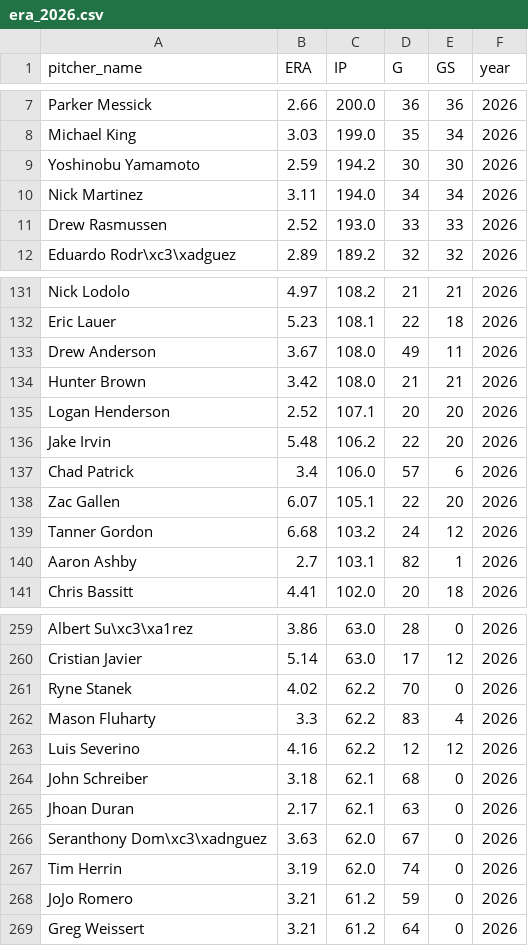
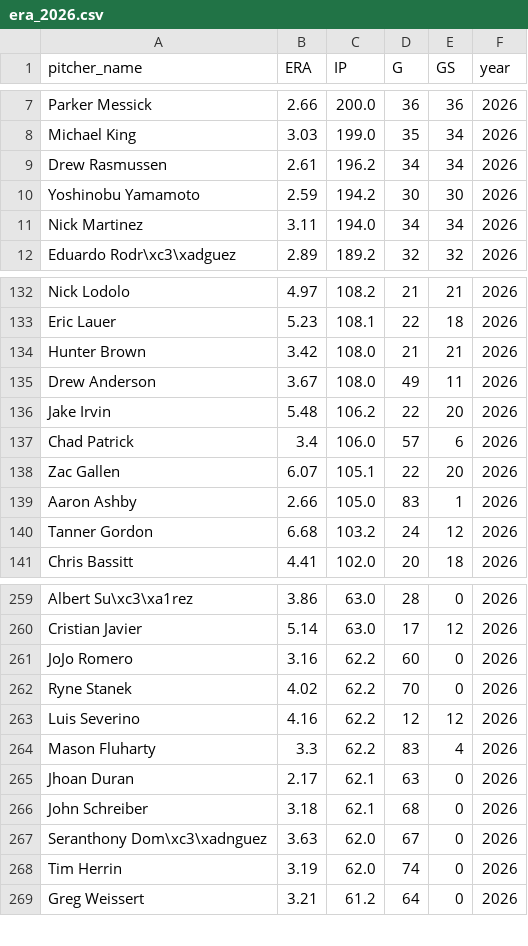
Before and after one commit to mamoss11/pitch_similarity, a CSV file: data/era_2026.csv, drawn as a sheet; only a part is shown, gaps mark what is left out; the diff covers the shown part only.

```diff
--- a/data/era_2026.csv
+++ b/data/era_2026.csv
@@ -8,5 +8,5 @@ Parker Messick,2.66,200.0,36,36,2026
 Michael King,3.03,199.0,35,34,2026
+Drew Rasmussen,2.61,196.2,34,34,2026
 Yoshinobu Yamamoto,2.59,194.2,30,30,2026
 Nick Martinez,3.11,194.0,34,34,2026
-Drew Rasmussen,2.52,193.0,33,33,2026
 Eduardo Rodr\xc3\xadguez,2.89,189.2,32,32,2026
@@ -132,5 +133,4 @@ Nick Lodolo,4.97,108.2,21,21,2026
 Eric Lauer,5.23,108.1,22,18,2026
+Hunter Brown,3.42,108.0,21,21,2026
 Drew Anderson,3.67,108.0,49,11,2026
-Hunter Brown,3.42,108.0,21,21,2026
-Logan Henderson,2.52,107.1,20,20,2026
 Jake Irvin,5.48,106.2,22,20,2026
@@ -138,4 +138,4 @@ Chad Patrick,3.4,106.0,57,6,2026
 Zac Gallen,6.07,105.1,22,20,2026
+Aaron Ashby,2.66,105.0,83,1,2026
 Tanner Gordon,6.68,103.2,24,12,2026
-Aaron Ashby,2.7,103.1,82,1,2026
 Chris Bassitt,4.41,102.0,20,18,2026
@@ -260,10 +260,10 @@ Albert Su\xc3\xa1rez,3.86,63.0,28,0,2026
 Cristian Javier,5.14,63.0,17,12,2026
+JoJo Romero,3.16,62.2,60,0,2026
 Ryne Stanek,4.02,62.2,70,0,2026
+Luis Severino,4.16,62.2,12,12,2026
 Mason Fluharty,3.3,62.2,83,4,2026
-Luis Severino,4.16,62.2,12,12,2026
+Jhoan Duran,2.17,62.1,63,0,2026
 John Schreiber,3.18,62.1,68,0,2026
-Jhoan Duran,2.17,62.1,63,0,2026
 Seranthony Dom\xc3\xadnguez,3.63,62.0,67,0,2026
 Tim Herrin,3.19,62.0,74,0,2026
-JoJo Romero,3.21,61.2,59,0,2026
 Greg Weissert,3.21,61.2,64,0,2026
```
Also changed, not shown: 8 added rows, 7 removed rows, 4 moved rows and 3 edited cells elsewhere in this file, data/profiles_aaa_2026.csv.
